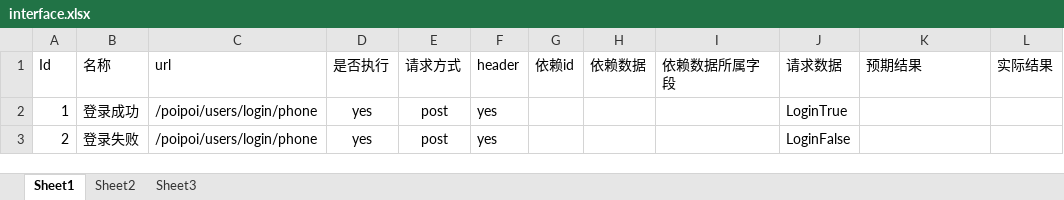
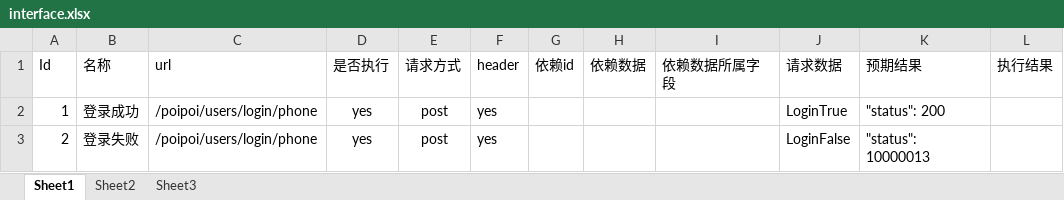
Before and after one commit to wushengling/AutoTest, an Excel workbook: auto_python2/dataconfig/interface.xlsx, sheet Sheet1, drawn as a sheet; values as stored, in another font and other column widths than the file's, no borders; the diff names each change by its address in the sheet, - before the commit and + after, or states it on an @@ line.

```diff
--- a/auto_python2/dataconfig/interface.xlsx (sheet Sheet1)
+++ b/auto_python2/dataconfig/interface.xlsx (sheet Sheet1)
-L1: 实际结果
+L1: 执行结果
-K2 (预期结果): (empty)
+K2 (预期结果): "status": 200
-K3 (预期结果): (empty)
+K3 (预期结果): "status": 10000013
```
Also changed, not shown: 4 other files.
